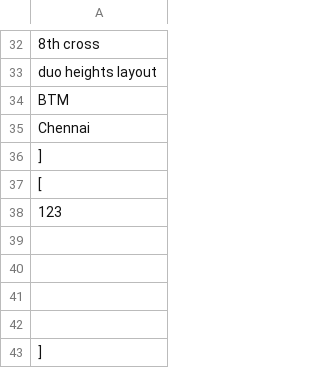
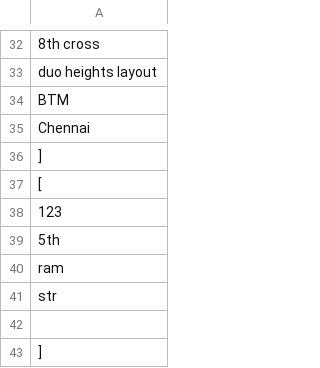
Before and after one commit to ramshankarji16/Gsheetupdates, a CSV file: data.csv, drawn as a sheet; only a part is shown, gaps mark what is left out.

Commit message:
Updated spreadsheet data

```diff
--- a/data.csv
+++ b/data.csv
@@ -38,5 +38,5 @@
     123,
-    "",
-    "",
-    "",
+    "5th ",
+    "ram",
+    "str",
     ""
```
